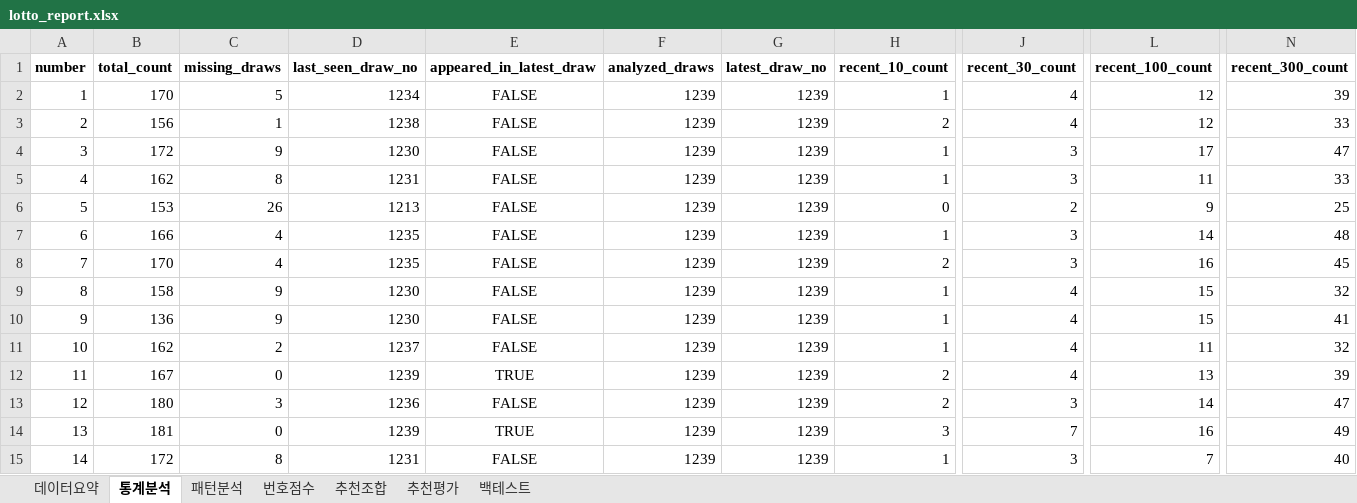
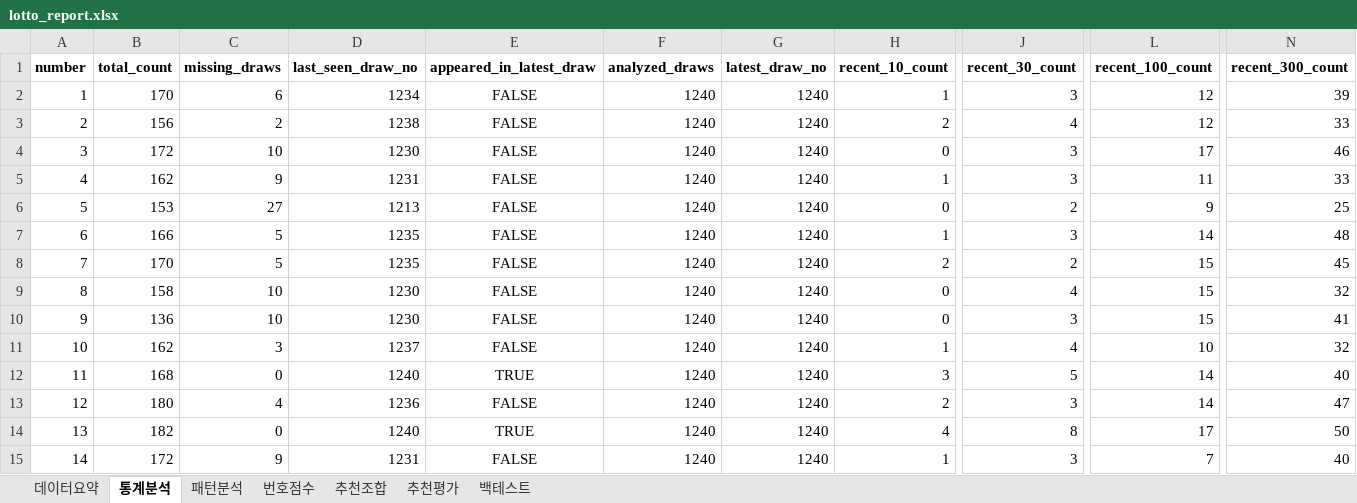
Before and after one commit to chltjtn-create/lotto-analyzer, an Excel workbook: lotto_report.xlsx, sheet 통계분석, drawn as a sheet; only a part is shown, gaps mark what is left out; values as stored, in another font and other column widths than the file's, no borders; the diff covers the shown part only; the diff names each change by its address in the sheet, - before the commit and + after, or states it on an @@ line.

```diff
--- a/lotto_report.xlsx (sheet 통계분석)
+++ b/lotto_report.xlsx (sheet 통계분석)
-C2 (missing_draws): 5
+C2 (missing_draws): 6
-F2:F15 (analyzed_draws): 1239
+F2:F15 (analyzed_draws): 1240
-G2:G15 (latest_draw_no): 1239
+G2:G15 (latest_draw_no): 1240
-J2 (recent_30_count): 4
+J2 (recent_30_count): 3
-C3 (missing_draws): 1
+C3 (missing_draws): 2
-C4 (missing_draws): 9
+C4 (missing_draws): 10
-H4 (recent_10_count): 1
+H4 (recent_10_count): 0
-N4 (recent_300_count): 47
+N4 (recent_300_count): 46
-C5 (missing_draws): 8
+C5 (missing_draws): 9
-C6 (missing_draws): 26
+C6 (missing_draws): 27
-C7:C8 (missing_draws): 4
+C7:C8 (missing_draws): 5
-J8 (recent_30_count): 3
+J8 (recent_30_count): 2
-L8 (recent_100_count): 16
+L8 (recent_100_count): 15
-C9:C10 (missing_draws): 9
+C9:C10 (missing_draws): 10
-H9:H10 (recent_10_count): 1
+H9:H10 (recent_10_count): 0
-J10 (recent_30_count): 4
+J10 (recent_30_count): 3
-C11 (missing_draws): 2
+C11 (missing_draws): 3
-L11 (recent_100_count): 11
+L11 (recent_100_count): 10
-B12 (total_count): 167
+B12 (total_count): 168
-D12 (last_seen_draw_no): 1239
+D12 (last_seen_draw_no): 1240
-H12 (recent_10_count): 2
+H12 (recent_10_count): 3
-J12 (recent_30_count): 4
+J12 (recent_30_count): 5
-L12 (recent_100_count): 13
+L12 (recent_100_count): 14
-N12 (recent_300_count): 39
+N12 (recent_300_count): 40
-C13 (missing_draws): 3
+C13 (missing_draws): 4
-B14 (total_count): 181
+B14 (total_count): 182
-D14 (last_seen_draw_no): 1239
+D14 (last_seen_draw_no): 1240
-H14 (recent_10_count): 3
+H14 (recent_10_count): 4
-J14 (recent_30_count): 7
+J14 (recent_30_count): 8
-L14 (recent_100_count): 16
+L14 (recent_100_count): 17
-N14 (recent_300_count): 49
+N14 (recent_300_count): 50
-C15 (missing_draws): 8
+C15 (missing_draws): 9
```
Also changed, not shown: 136 edited cells elsewhere in this sheet, sheet 번호점수, sheet 추천조합, sheet 추천평가, sheet 패턴분석, sheet 데이터요약, 7 other files.
